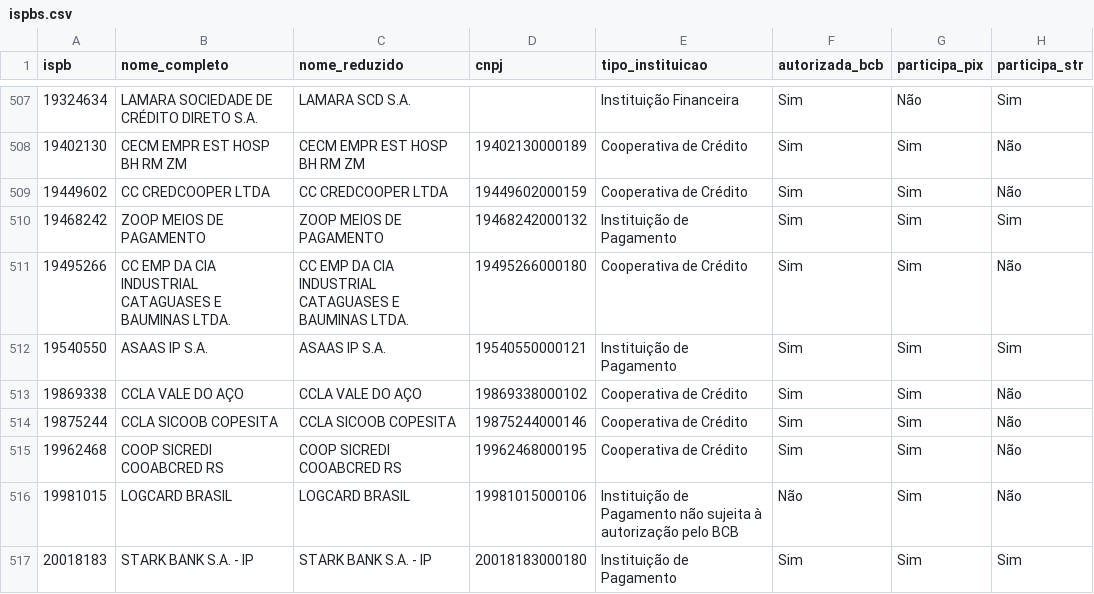
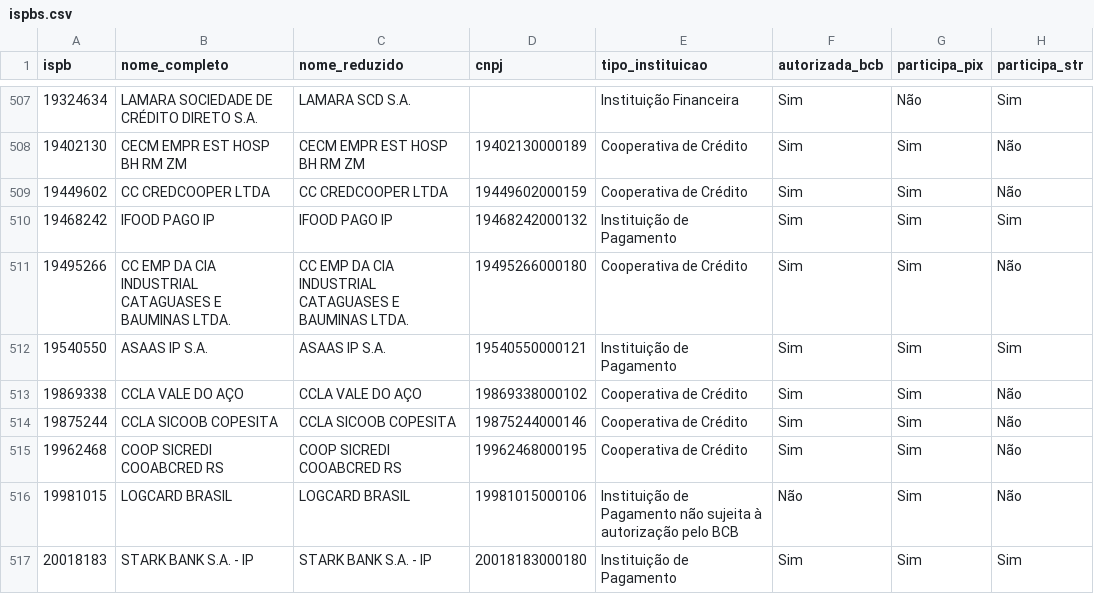
Before and after one commit to antoniopaolillo/brasil-ispb-database, a CSV file: data/ispbs.csv, drawn as a sheet; only a part is shown, gaps mark what is left out; the diff names each change by its address in the sheet, - before the commit and + after, or states it on an @@ line.

```diff
--- a/data/ispbs.csv
+++ b/data/ispbs.csv
-B510 (nome_completo): ZOOP MEIOS DE PAGAMENTO
+B510 (nome_completo): IFOOD PAGO IP
-C510 (nome_reduzido): ZOOP MEIOS DE PAGAMENTO
+C510 (nome_reduzido): IFOOD PAGO IP
```
Also changed, not shown: 2 other files.
